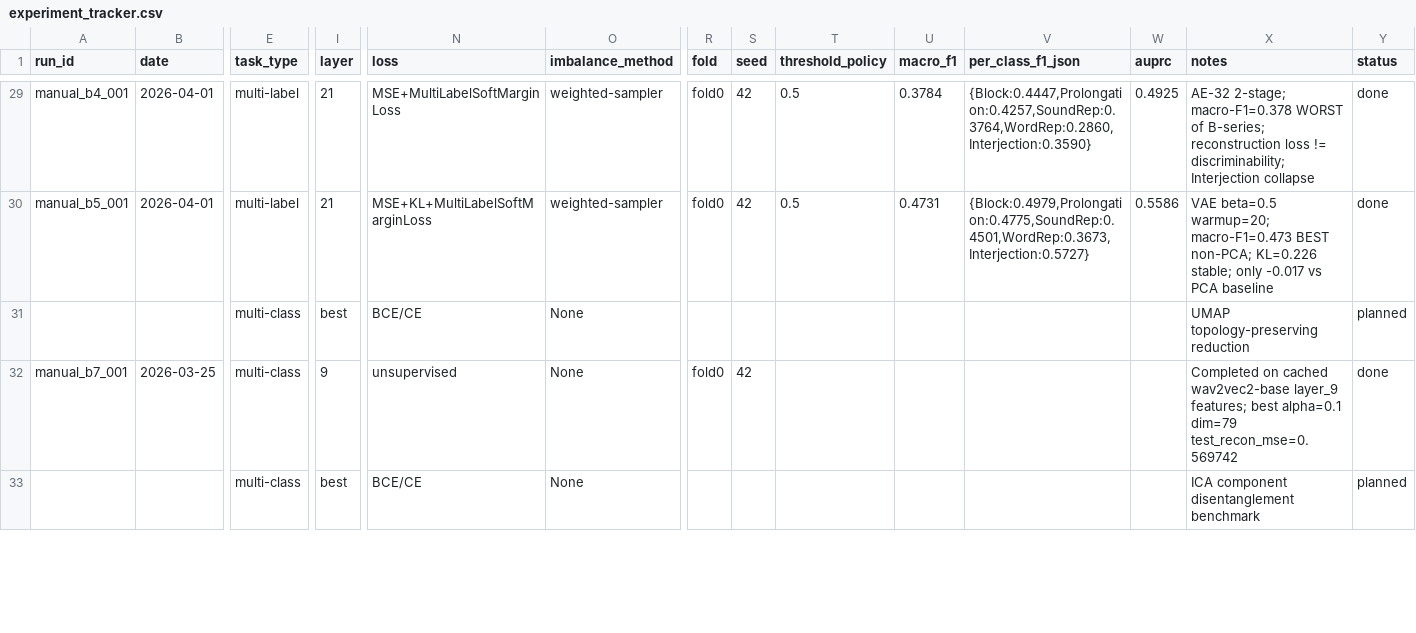
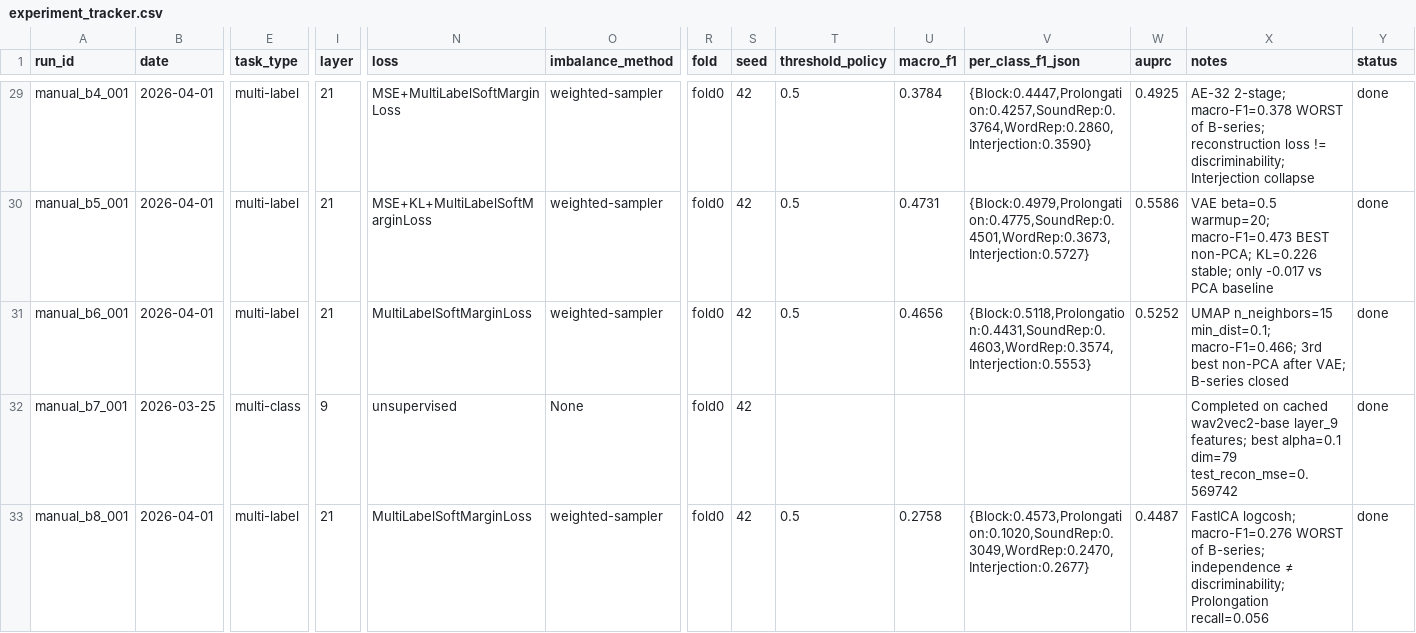
Before and after one commit to Abhinavpapini/Mini-Project, a CSV file: results/experiment_tracker.csv, drawn as a sheet; only a part is shown, gaps mark what is left out; the diff covers the shown part only; the diff names each change by its address in the sheet, - before the commit and + after, or states it on an @@ line.

```diff
--- a/results/experiment_tracker.csv
+++ b/results/experiment_tracker.csv
-A31 (run_id): (empty)
+A31 (run_id): manual_b6_001
-B31 (date): (empty)
+B31 (date): 2026-04-01
-E31 (task_type): multi-class
+E31 (task_type): multi-label
-I31 (layer): best
+I31 (layer): 21
-N31 (loss): BCE/CE
+N31 (loss): MultiLabelSoftMarginLoss
-O31 (imbalance_method): None
+O31 (imbalance_method): weighted-sampler
-R31 (fold): (empty)
+R31 (fold): fold0
-S31 (seed): (empty)
+S31 (seed): 42
-T31 (threshold_policy): (empty)
+T31 (threshold_policy): 0.5
-U31 (macro_f1): (empty)
+U31 (macro_f1): 0.4656
-V31 (per_class_f1_json): (empty)
+V31 (per_class_f1_json): {Block:0.5118,Prolongation:0.4431,SoundRep:0.4603,WordRep:0.3574,Interjection:0.5553}
-W31 (auprc): (empty)
+W31 (auprc): 0.5252
-X31 (notes): UMAP topology-preserving reduction
+X31 (notes): UMAP n_neighbors=15 min_dist=0.1; macro-F1=0.466; 3rd best non-PCA after VAE; B-series closed
-Y31 (status): planned
+Y31 (status): done
-A33 (run_id): (empty)
+A33 (run_id): manual_b8_001
-B33 (date): (empty)
+B33 (date): 2026-04-01
-E33 (task_type): multi-class
+E33 (task_type): multi-label
-I33 (layer): best
+I33 (layer): 21
-N33 (loss): BCE/CE
+N33 (loss): MultiLabelSoftMarginLoss
-O33 (imbalance_method): None
+O33 (imbalance_method): weighted-sampler
-R33 (fold): (empty)
+R33 (fold): fold0
-S33 (seed): (empty)
+S33 (seed): 42
-T33 (threshold_policy): (empty)
+T33 (threshold_policy): 0.5
-U33 (macro_f1): (empty)
+U33 (macro_f1): 0.2758
-V33 (per_class_f1_json): (empty)
+V33 (per_class_f1_json): {Block:0.4573,Prolongation:0.1020,SoundRep:0.3049,WordRep:0.2470,Interjection:0.2677}
-W33 (auprc): (empty)
+W33 (auprc): 0.4487
-X33 (notes): ICA component disentanglement benchmark
+X33 (notes): FastICA logcosh; macro-F1=0.276 WORST of B-series; independence ≠ discriminability; Prolongation recall=0.056
-Y33 (status): planned
+Y33 (status): done
```
Also changed, not shown: 17 edited cells elsewhere in this file, 22 other files.
